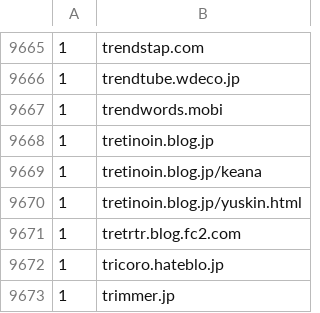
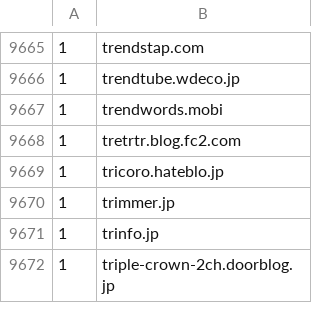
Before and after one commit to umucub/blocklist, a CSV file: Hide Unwanted Results Data.csv, drawn as a sheet; only a part is shown, gaps mark what is left out; the shorter side is filled out with more unchanged rows; the diff names each change by its address in the sheet, - before the commit and + after, or states it on an @@ line.

Commit message:
tretinoin.blog.jp を削除

```diff
--- a/Hide Unwanted Results Data.csv
+++ b/Hide Unwanted Results Data.csv
-row 9668: 1 | tretinoin.blog.jp
-row 9669: 1 | tretinoin.blog.jp/keana
-row 9670: 1 | tretinoin.blog.jp/yuskin.html
```
Also changed, not shown: 7 other files.
